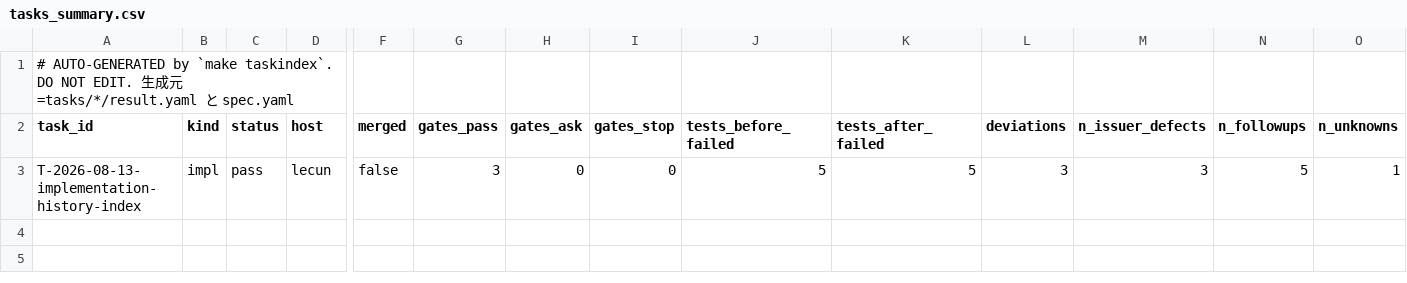
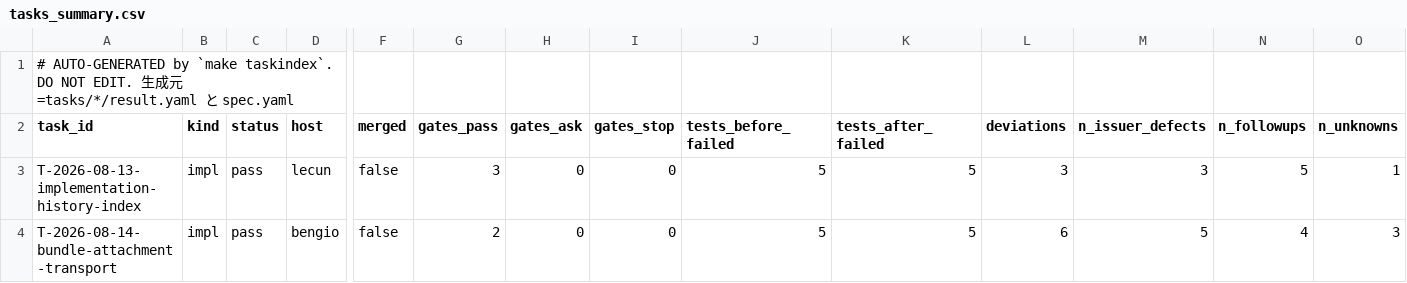
Before and after one commit to takuya3h/m2, a CSV file: context/auto/tasks_summary.csv, drawn as a sheet; only a part is shown, gaps mark what is left out; rows hold the shown columns only; the diff names each change by its address in the sheet, - before the commit and + after, or states it on an @@ line.

```diff
--- a/context/auto/tasks_summary.csv
+++ b/context/auto/tasks_summary.csv
+row 4: T-2026-08-14-bundle-attachment-transport | impl | pass | bengio | false | 2 | 0 | 0 | 5 | 5 | 6 | 5 | 4 | 3
```
Also changed, not shown: 7 other files.
